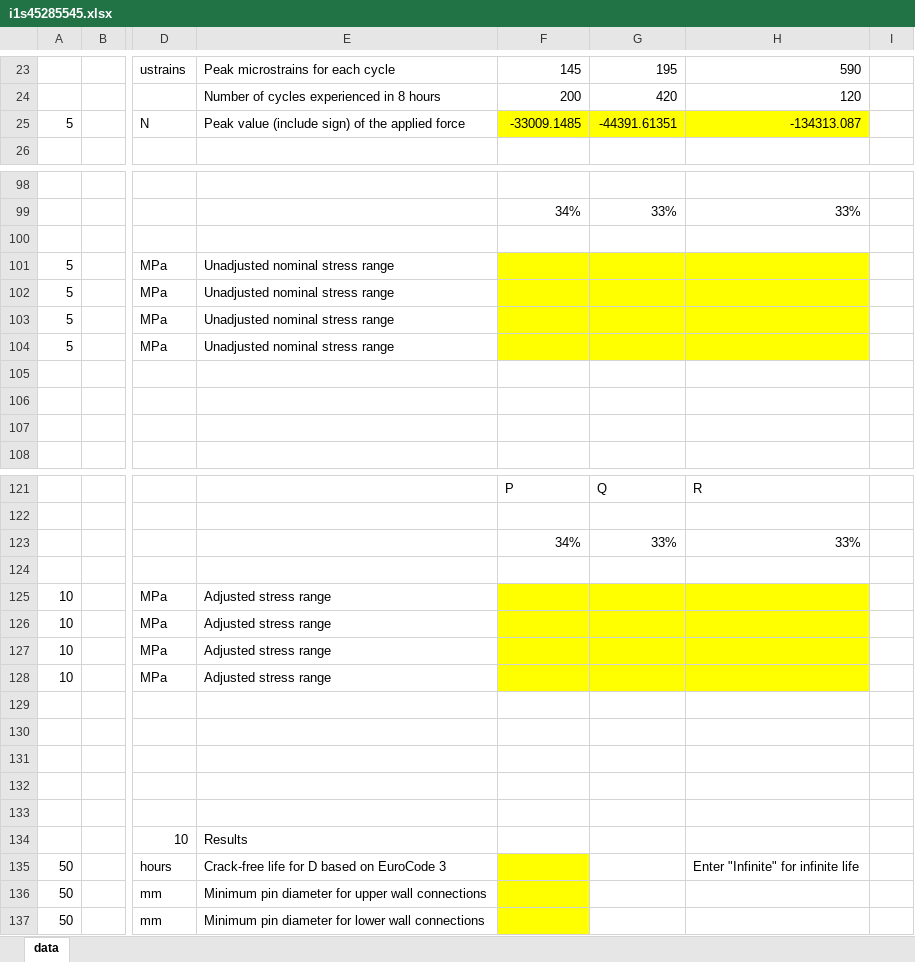
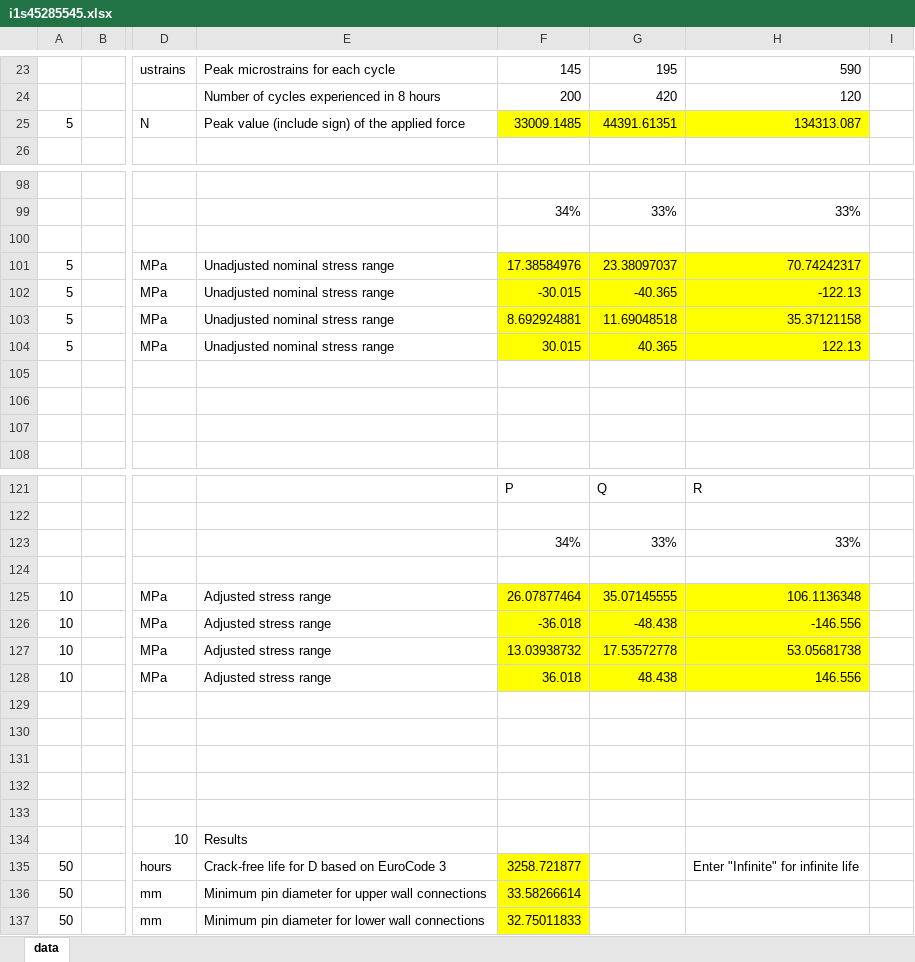
Before and after one commit to deren-teo/mech2100-a2, an Excel workbook: designer/i1s45285545.xlsx, sheet data, drawn as a sheet; only a part is shown, gaps mark what is left out; values as stored, in another font and other column widths than the file's, no borders; the diff covers the shown part only; the diff names each change by its address in the sheet, - before the commit and + after, or states it on an @@ line.

```diff
--- a/designer/i1s45285545.xlsx (sheet data)
+++ b/designer/i1s45285545.xlsx (sheet data)
-F25: -33009.1485
+F25: 33009.1485
-G25: -44391.61351
+G25: 44391.61351
-H25: -134313.087
+H25: 134313.087
-F101: (empty)
+F101: 17.38584976
-G101: (empty)
+G101: 23.38097037
-H101: (empty)
+H101: 70.74242317
-F102: (empty)
+F102: -30.015
-G102: (empty)
+G102: -40.365
-H102: (empty)
+H102: -122.13
-F103: (empty)
+F103: 8.692924881
-G103: (empty)
+G103: 11.69048518
-H103: (empty)
+H103: 35.37121158
-F104: (empty)
+F104: 30.015
-G104: (empty)
+G104: 40.365
-H104: (empty)
+H104: 122.13
-F125: (empty)
+F125: 26.07877464
-G125: (empty)
+G125: 35.07145555
-H125: (empty)
+H125: 106.1136348
-F126: (empty)
+F126: -36.018
-G126: (empty)
+G126: -48.438
-H126: (empty)
+H126: -146.556
-F127: (empty)
+F127: 13.03938732
-G127: (empty)
+G127: 17.53572778
-H127: (empty)
+H127: 53.05681738
-F128: (empty)
+F128: 36.018
-G128: (empty)
+G128: 48.438
-H128: (empty)
+H128: 146.556
-F135: (empty)
+F135: 3258.721877
-F136: (empty)
+F136: 33.58266614
-F137: (empty)
+F137: 32.75011833
```
Also changed, not shown: 1 added row, 1 removed row and 29 edited cells elsewhere in this sheet, 1 other file.
